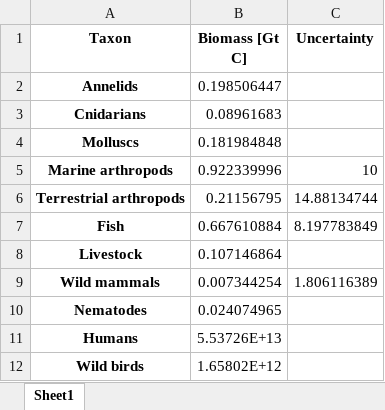
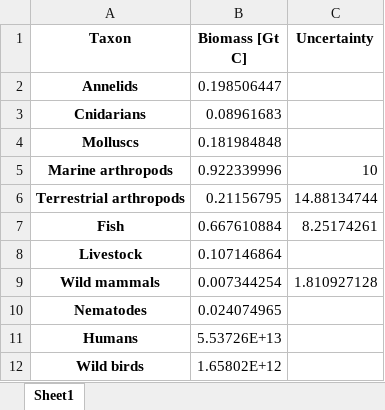
Before and after one commit to yinonbaron/biomass_distribution, an Excel workbook: animals/animal_biomass_estimate.xlsx, sheet Sheet1, drawn as a sheet; values as stored, in another font and other column widths than the file's, no borders; the diff names each change by its address in the sheet, - before the commit and + after, or states it on an @@ line.

```diff
--- a/animals/animal_biomass_estimate.xlsx (sheet Sheet1)
+++ b/animals/animal_biomass_estimate.xlsx (sheet Sheet1)
-C7 (Uncertainty): 8.197783849
+C7 (Uncertainty): 8.25174261
-C9 (Uncertainty): 1.806116389
+C9 (Uncertainty): 1.810927128
```
Also changed, not shown: results (copy).xlsx, results.xlsx, 10 other files.
